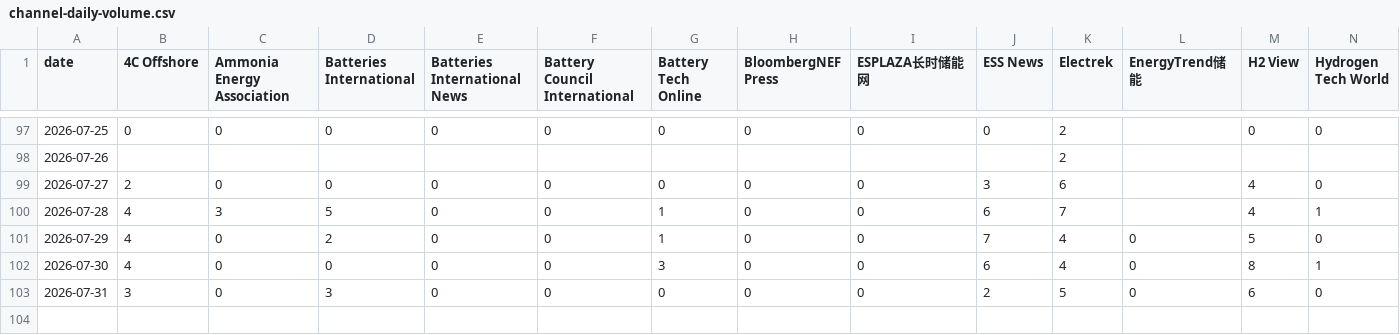
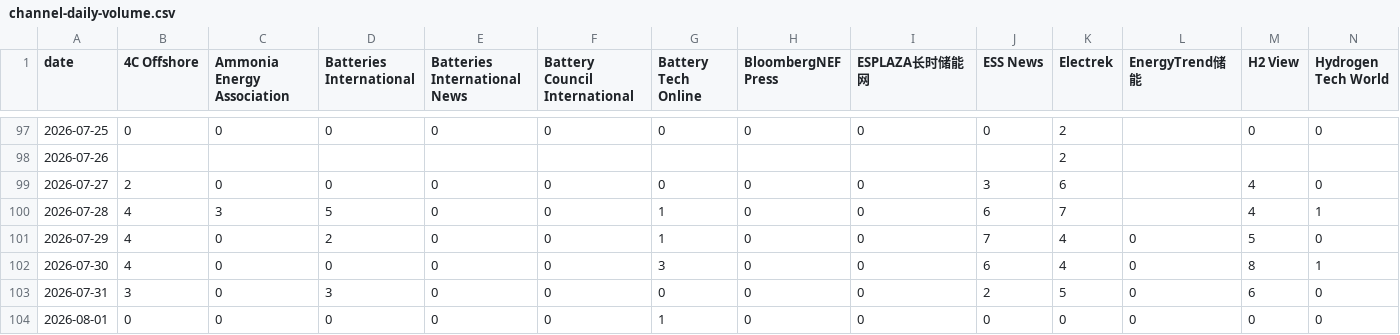
Before and after one commit to wodewoping-png/news-spider, a CSV file: logs/channel-daily-volume.csv, drawn as a sheet; only a part is shown, gaps mark what is left out; rows hold the shown columns only; the diff names each change by its address in the sheet, - before the commit and + after, or states it on an @@ line.

```diff
--- a/logs/channel-daily-volume.csv
+++ b/logs/channel-daily-volume.csv
+row 104: 2026-08-01 | 0 | 0 | 0 | 0 | 0 | 1 | 0 | 0 | 0 | 0 | 0 | 0 | 0
```
Also changed, not shown: logs/channel-operations.csv, logs/daily-collection-summary.csv, 12 other files.
